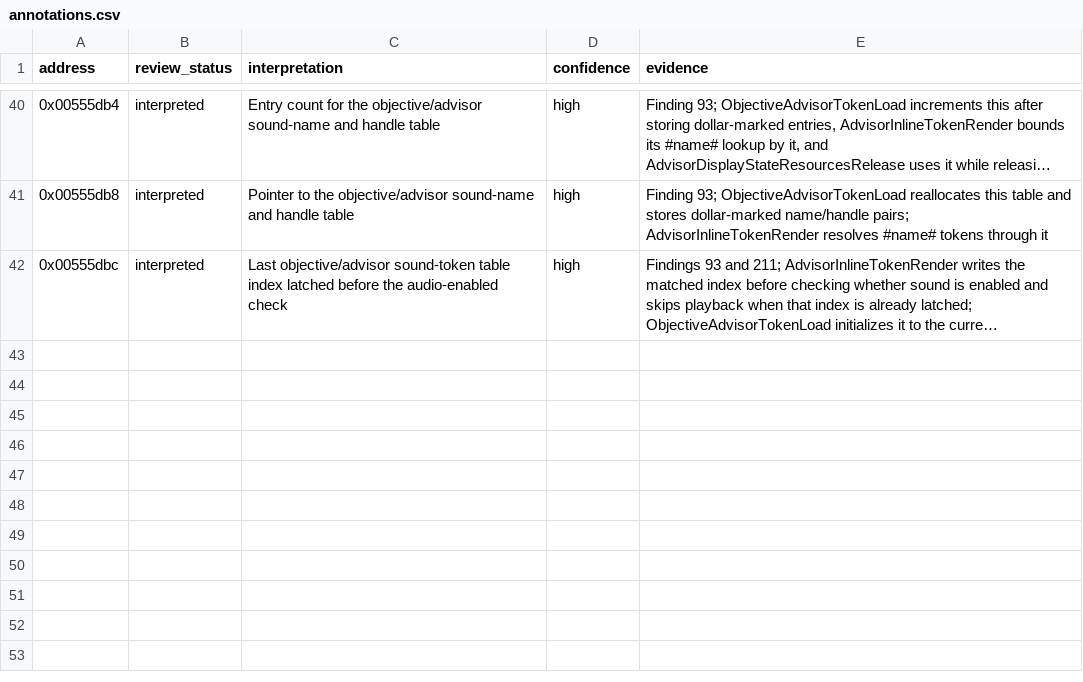
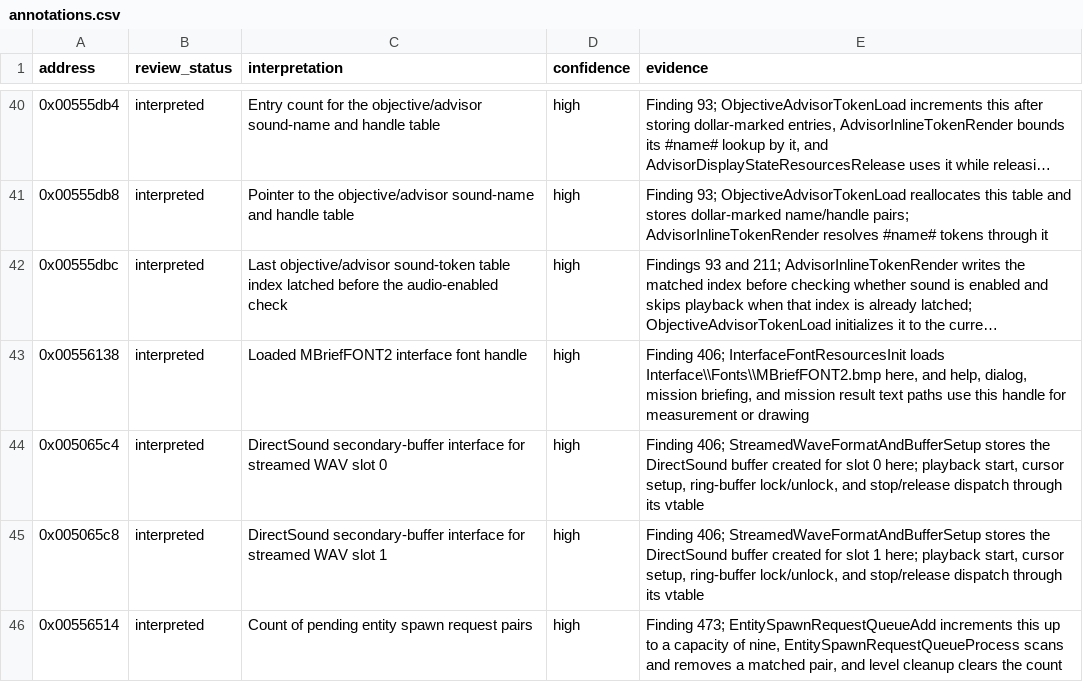
Before and after one commit to robbert229/lrr-portable, a CSV file: docs/dat/annotations.csv, drawn as a sheet; only a part is shown, gaps mark what is left out; long unchanged cells end in …; the diff names each change by its address in the sheet, - before the commit and + after, or states it on an @@ line.

Commit message:
docs: identify streamed audio and spawn queue globals

```diff
--- a/docs/dat/annotations.csv
+++ b/docs/dat/annotations.csv
+row 43: 0x00556138 | interpreted | Loaded MBriefFONT2 interface font handle | high | Finding 406; InterfaceFontResourcesInit loads Interface\\Fonts\\MBriefFONT2.bmp here, and help, dialog, mission briefing, and mission result text paths use this handle for measurement or drawing
+row 44: 0x005065c4 | interpreted | DirectSound secondary-buffer interface for streamed WAV slot 0 | high | Finding 406; StreamedWaveFormatAndBufferSetup stores the DirectSound buffer created for slot 0 here; playback start, cursor setup, ring-buffer lock/unlock, and stop/release dispatch through its vtable
+row 45: 0x005065c8 | interpreted | DirectSound secondary-buffer interface for streamed WAV slot 1 | high | Finding 406; StreamedWaveFormatAndBufferSetup stores the DirectSound buffer created for slot 1 here; playback start, cursor setup, ring-buffer lock/unlock, and stop/release dispatch through its vtable
+row 46: 0x00556514 | interpreted | Count of pending entity spawn request pairs | high | Finding 473; EntitySpawnRequestQueueAdd increments this up to a capacity of nine, EntitySpawnRequestQueueProcess scans and removes a matched pair, and level cleanup clears the count
```
Also changed, not shown: docs/dat/globals.csv.
